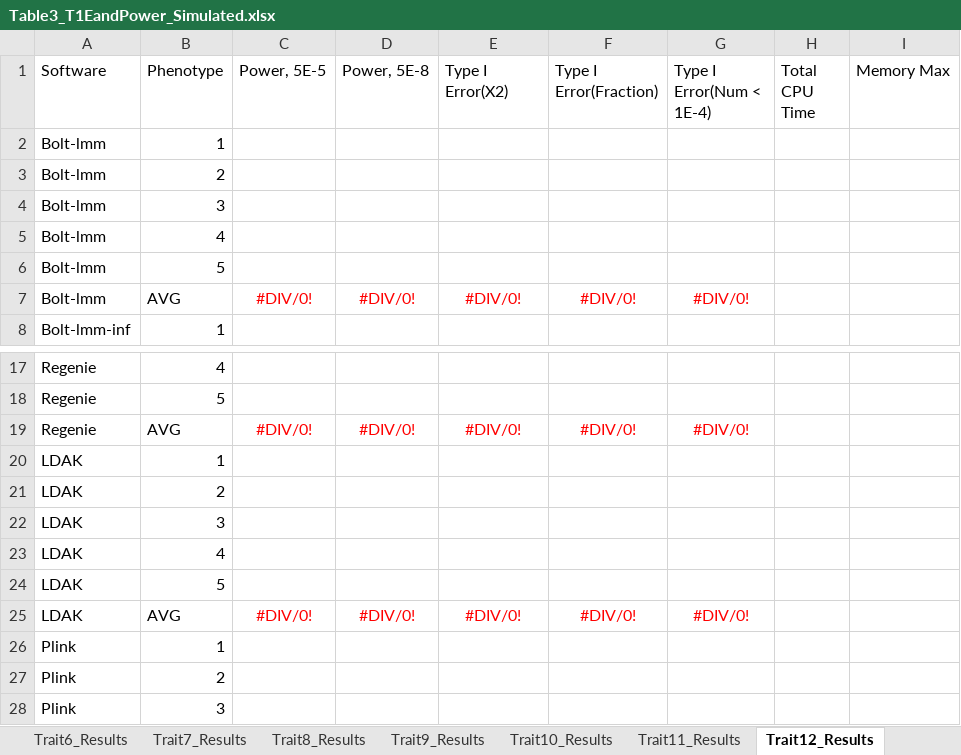
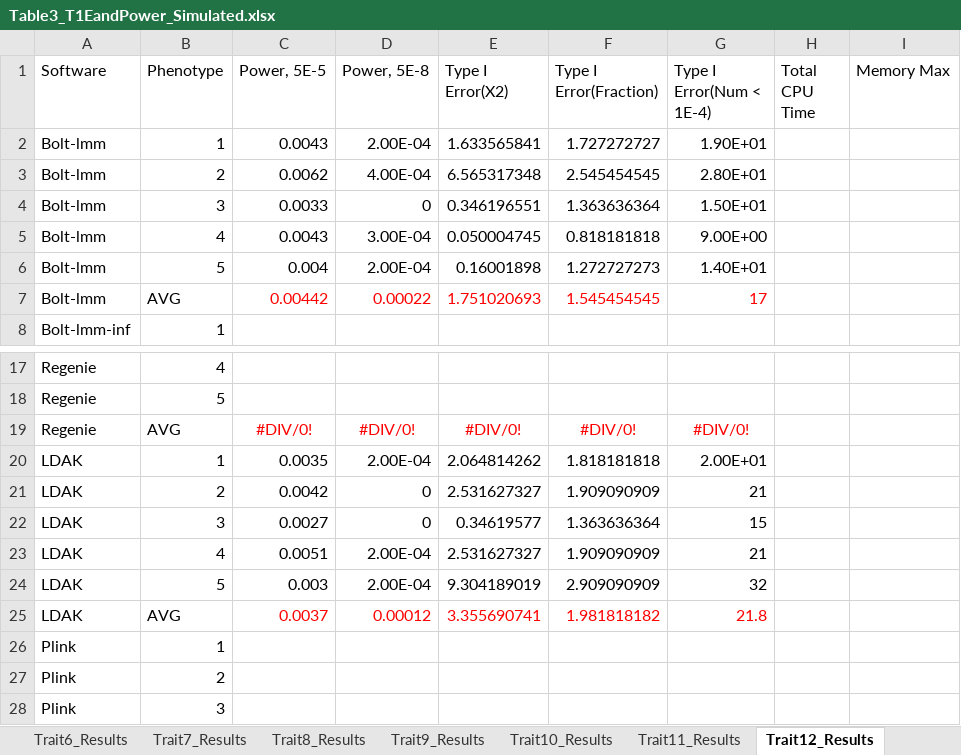
Before and after one commit to KirakiraZLY/An-evaluation-of-software-for-performing-GWAS-mixed-model-association-analysis, an Excel workbook: Tables/Table3_T1EandPower_Simulated.xlsx, sheet Trait12_Results, drawn as a sheet; only a part is shown, gaps mark what is left out; values as stored, in another font and other column widths than the file's, no borders; removed rows and columns are numbered as before the commit, all else as after; the diff names each change by its address in the sheet, - before the commit and + after, or states it on an @@ line.

```diff
--- a/Tables/Table3_T1EandPower_Simulated.xlsx (sheet Trait12_Results)
+++ b/Tables/Table3_T1EandPower_Simulated.xlsx (sheet Trait12_Results)
-row 2: Bolt-lmm | 1
-row 3: Bolt-lmm | 2
-row 4: Bolt-lmm | 3
-row 5: Bolt-lmm | 4
-row 6: Bolt-lmm | 5
-row 7: Bolt-lmm | AVG | #DIV/0! | #DIV/0! | #DIV/0! | #DIV/0! | #DIV/0!
+row 2: Bolt-lmm | 1 | 0.0043 | 2.00E-04 | 1.633565841 | 1.727272727 | 1.90E+01
+row 3: Bolt-lmm | 2 | 0.0062 | 4.00E-04 | 6.565317348 | 2.545454545 | 2.80E+01
+row 4: Bolt-lmm | 3 | 0.0033 | 0 | 0.346196551 | 1.363636364 | 1.50E+01
+row 5: Bolt-lmm | 4 | 0.0043 | 3.00E-04 | 0.050004745 | 0.818181818 | 9.00E+00
+row 6: Bolt-lmm | 5 | 0.004 | 2.00E-04 | 0.16001898 | 1.272727273 | 1.40E+01
+row 7: Bolt-lmm | AVG | 0.00442 | 0.00022 | 1.751020693 | 1.545454545 | 17
-row 20: LDAK | 1
-row 21: LDAK | 2
-row 22: LDAK | 3
-row 23: LDAK | 4
-row 24: LDAK | 5
-row 25: LDAK | AVG | #DIV/0! | #DIV/0! | #DIV/0! | #DIV/0! | #DIV/0!
+row 20: LDAK | 1 | 0.0035 | 2.00E-04 | 2.064814262 | 1.818181818 | 2.00E+01
+row 21: LDAK | 2 | 0.0042 | 0 | 2.531627327 | 1.909090909 | 21
+row 22: LDAK | 3 | 0.0027 | 0 | 0.34619577 | 1.363636364 | 15
+row 23: LDAK | 4 | 0.0051 | 2.00E-04 | 2.531627327 | 1.909090909 | 21
+row 24: LDAK | 5 | 0.003 | 2.00E-04 | 9.304189019 | 2.909090909 | 32
+row 25: LDAK | AVG | 0.0037 | 0.00012 | 3.355690741 | 1.981818182 | 21.8
```
Also changed, not shown: sheet Trait13_Results, sheet Trait1_Results, sheet Trait2_Results, other sheet tabs, 1 other file.
